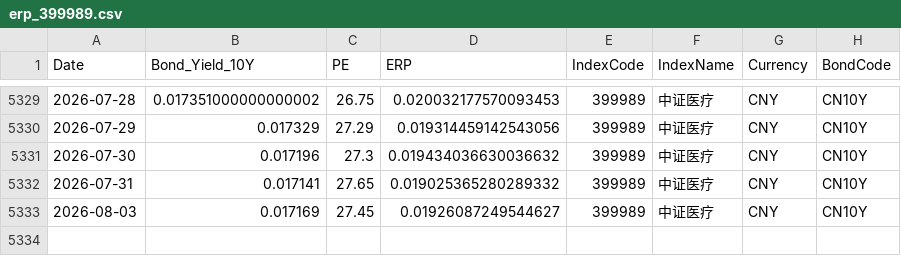
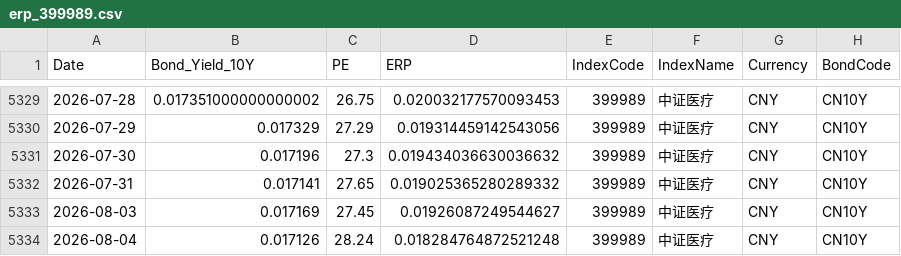
Before and after one commit to ChiaraVan1/equity-risk-premium-monitor, a CSV file: data/erp_399989.csv, drawn as a sheet; only a part is shown, gaps mark what is left out.

```diff
--- a/data/erp_399989.csv
+++ b/data/erp_399989.csv
@@ -5333 +5333,2 @@
 2026-08-03,0.017169,27.45,0.01926087249544627,399989,中证医疗,CNY,CN10Y
+2026-08-04,0.017126,28.24,0.018284764872521248,399989,中证医疗,CNY,CN10Y
```
Also changed, not shown: data/erp_930794.csv, data/erp_931066.csv, 17 other files.
